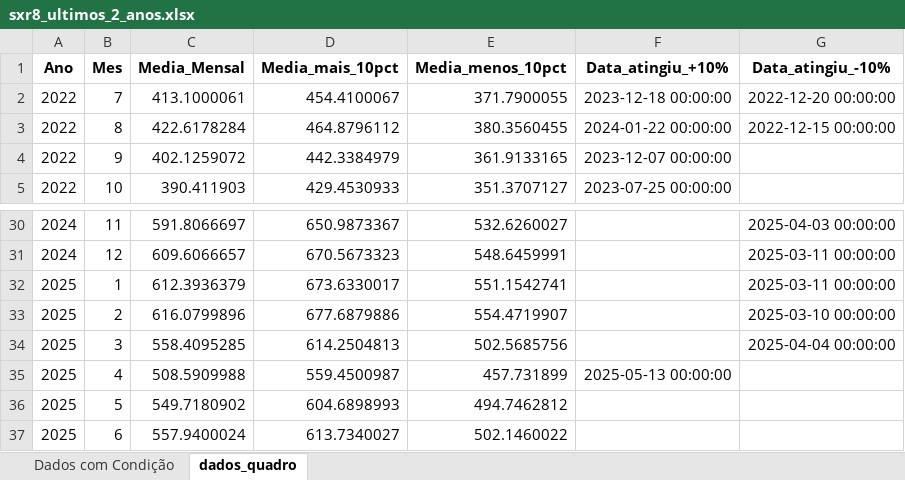
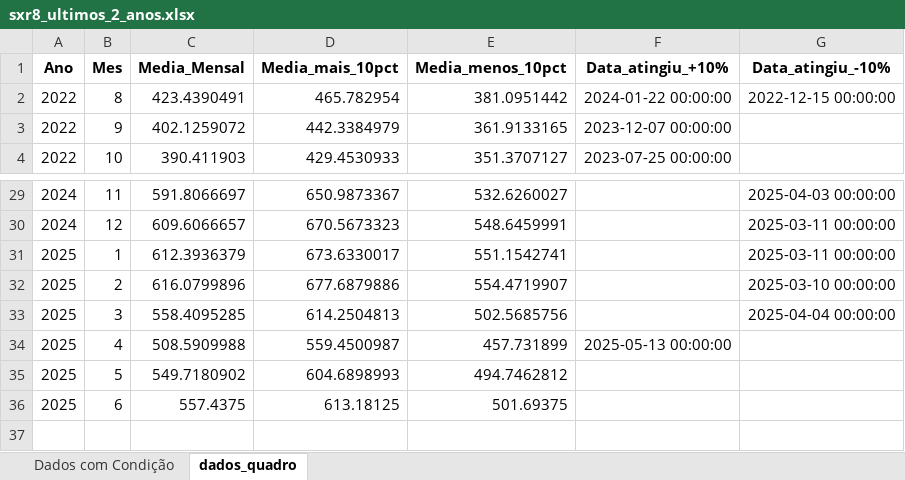
Before and after one commit to Casual1998/etfsRico, an Excel workbook: sxr8_ultimos_2_anos.xlsx, sheet dados_quadro, drawn as a sheet; only a part is shown, gaps mark what is left out; values as stored, in another font and other column widths than the file's, no borders; removed rows and columns are numbered as before the commit, all else as after; the diff names each change by its address in the sheet, - before the commit and + after, or states it on an @@ line.

```diff
--- a/sxr8_ultimos_2_anos.xlsx (sheet dados_quadro)
+++ b/sxr8_ultimos_2_anos.xlsx (sheet dados_quadro)
-row 2: 2022 | 7 | 413.1000061 | 454.4100067 | 371.7900055 | 2023-12-18 00:00:00 | 2022-12-20 00:00:00
-C2 (Media_Mensal): 422.6178284
+C2 (Media_Mensal): 423.4390491
-D2 (Media_mais_10pct): 464.8796112
+D2 (Media_mais_10pct): 465.782954
-E2 (Media_menos_10pct): 380.3560455
+E2 (Media_menos_10pct): 381.0951442
-row 37: 2025 | 6 | 557.9400024 | 613.7340027 | 502.1460022
+row 36: 2025 | 6 | 557.4375 | 613.18125 | 501.69375
```
Also changed, not shown: sheet Dados com Condição, 1 other file.
